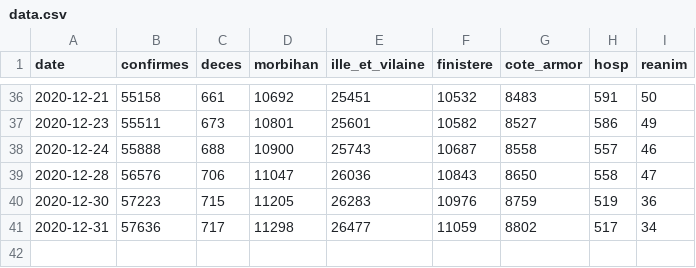
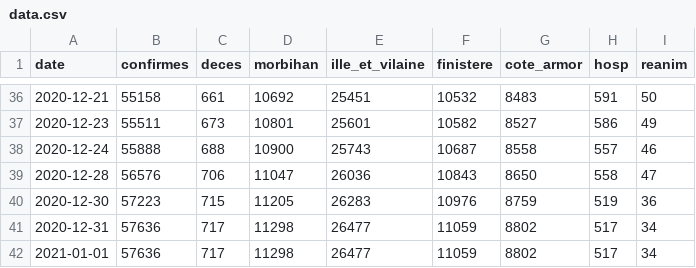
Before and after one commit to ychenfr/covid-bretagne, a CSV file: data.csv, drawn as a sheet; only a part is shown, gaps mark what is left out; the diff names each change by its address in the sheet, - before the commit and + after, or states it on an @@ line.

Commit message:
20210102-2

```diff
--- a/data.csv
+++ b/data.csv
+row 42: 2021-01-01 | 57636 | 717 | 11298 | 26477 | 11059 | 8802 | 517 | 34
```
